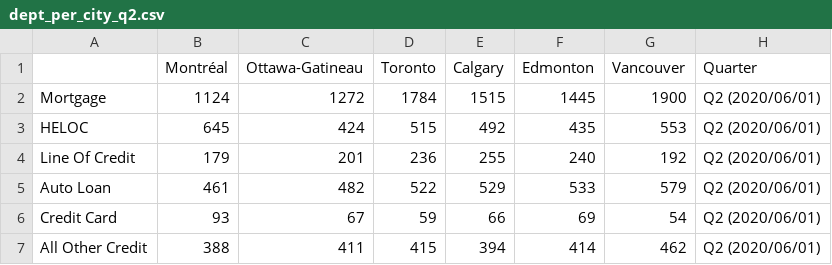
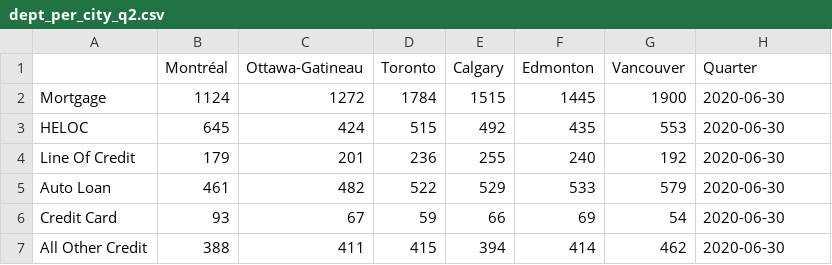
Before and after one commit to GuiBibeau/covid-data-science, a CSV file: data/processed/dept_per_city_q2.csv, drawn as a sheet.

```diff
--- a/data/processed/dept_per_city_q2.csv
+++ b/data/processed/dept_per_city_q2.csv
@@ -1,7 +1,7 @@
 ,Montréal,Ottawa-Gatineau,Toronto,Calgary,Edmonton,Vancouver,Quarter
-Mortgage,1124,1272,1784,1515,1445,1900,Q2 (2020/06/01)
-HELOC,645,424,515,492,435,553,Q2 (2020/06/01)
-Line Of Credit,179,201,236,255,240,192,Q2 (2020/06/01)
-Auto Loan,461,482,522,529,533,579,Q2 (2020/06/01)
-Credit Card,93,67,59,66,69,54,Q2 (2020/06/01)
-All Other Credit,388,411,415,394,414,462,Q2 (2020/06/01)
+Mortgage,1124,1272,1784,1515,1445,1900,2020-06-30
+HELOC,645,424,515,492,435,553,2020-06-30
+Line Of Credit,179,201,236,255,240,192,2020-06-30
+Auto Loan,461,482,522,529,533,579,2020-06-30
+Credit Card,93,67,59,66,69,54,2020-06-30
+All Other Credit,388,411,415,394,414,462,2020-06-30
```
Also changed, not shown: data/processed/avg_credit_final.csv, data/processed/dept_per_city_q1.csv, 3 other files.
